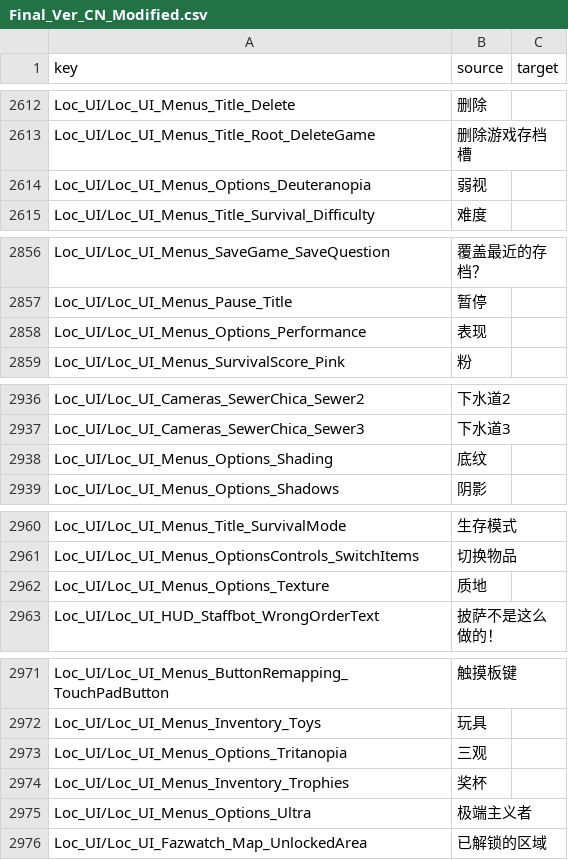
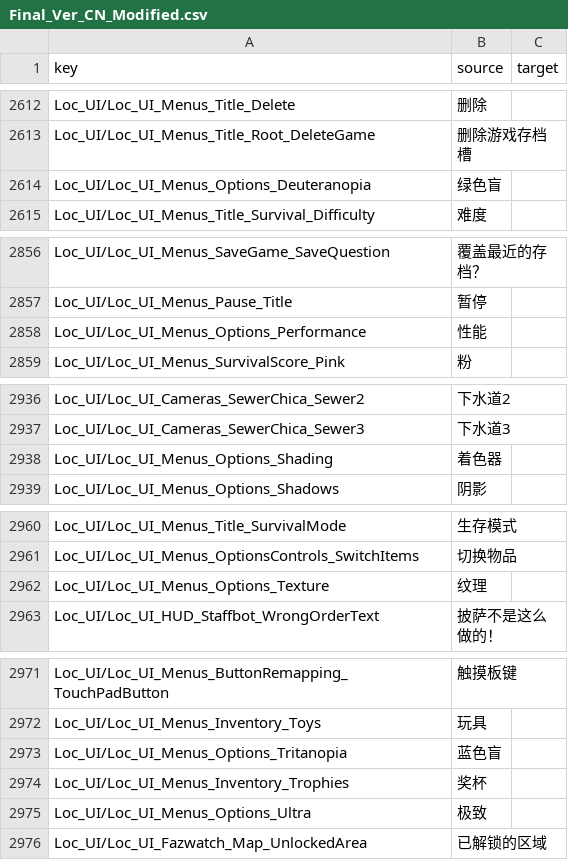
Before and after one commit to HanFengRuYue/FNAF-SecurityBreach_Chinese, a CSV file: src/Final_Ver_CN_Modified.csv, drawn as a sheet; only a part is shown, gaps mark what is left out; the diff names each change by its address in the sheet, - before the commit and + after, or states it on an @@ line.

Commit message:
Updated in  6/18/12:43

```diff
--- a/src/Final_Ver_CN_Modified.csv
+++ b/src/Final_Ver_CN_Modified.csv
-B2614 (source): 弱视
+B2614 (source): 绿色盲
-B2858 (source): 表现
+B2858 (source): 性能
-B2938 (source): 底纹
+B2938 (source): 着色器
-B2962 (source): 质地
+B2962 (source): 纹理
-B2973 (source): 三观
+B2973 (source): 蓝色盲
-B2975 (source): 极端主义者
+B2975 (source): 极致
```
